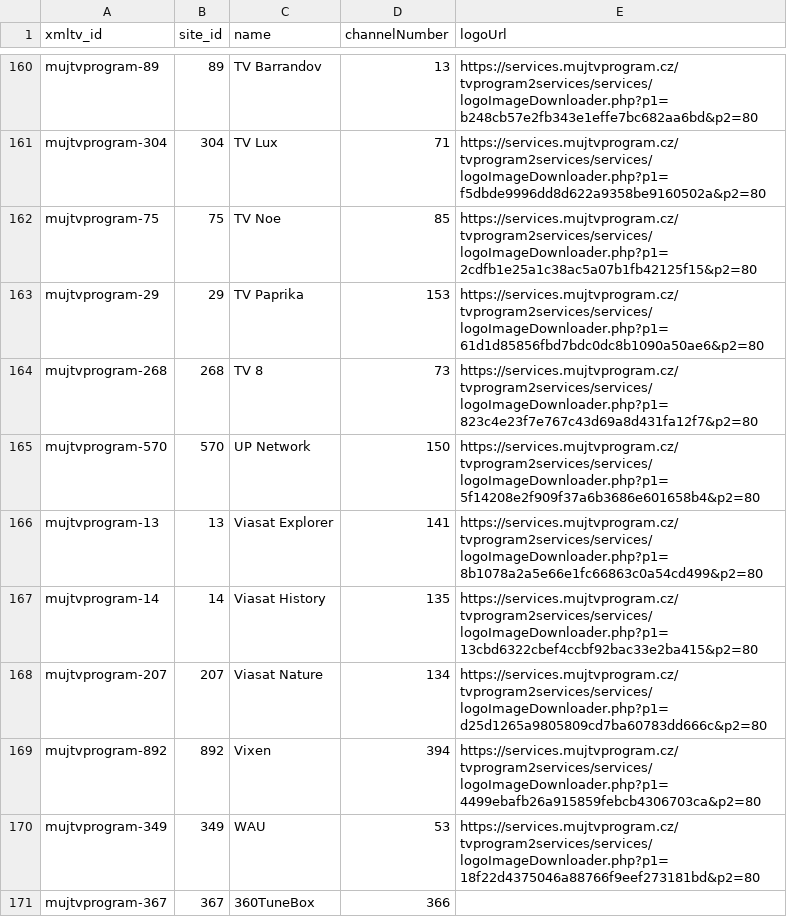
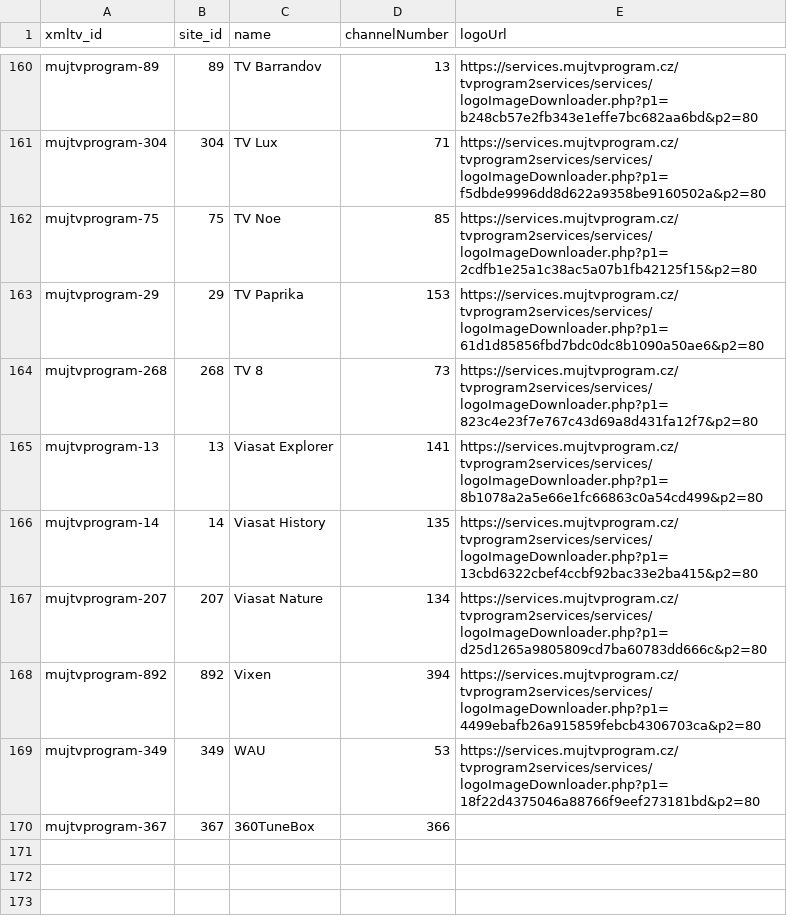
Before and after one commit to milankomaj/data, a CSV file: epg-grabber/csv/mujtvprogram.channels.csv, drawn as a sheet; only a part is shown, gaps mark what is left out; the diff names each change by its address in the sheet, - before the commit and + after, or states it on an @@ line.

Commit message:
epg-grabber-update-codes

```diff
--- a/epg-grabber/csv/mujtvprogram.channels.csv
+++ b/epg-grabber/csv/mujtvprogram.channels.csv
-row 165: mujtvprogram-570 | 570 | UP Network | 150 | https://services.mujtvprogram.cz/tvprogram2services/services/logoImageDownloader.php?p1=5f14208e2f909f37a6b3686e601658b4&p2=80
```
Also changed, not shown: epg-grabber/csv/codes.csv, epg-grabber/csv/o2_chanell.csv, 5 other files.
